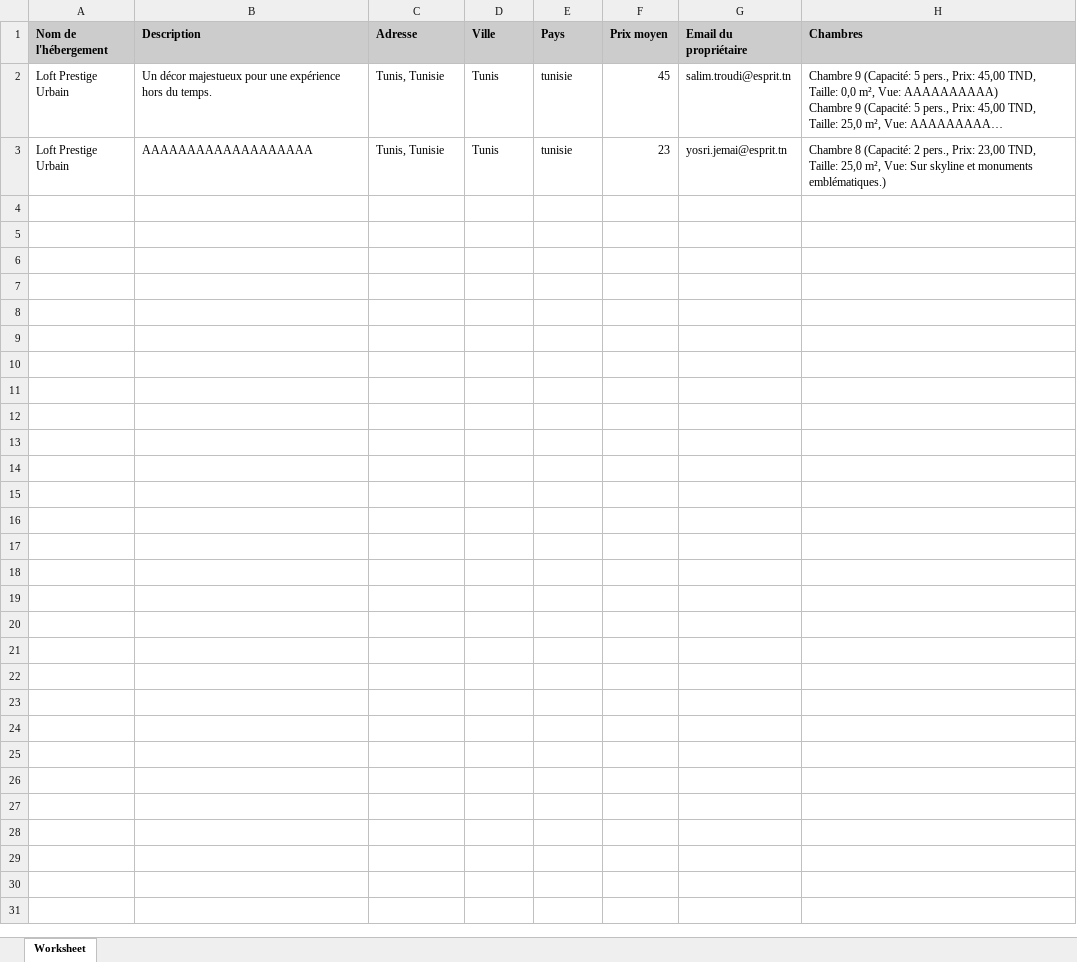
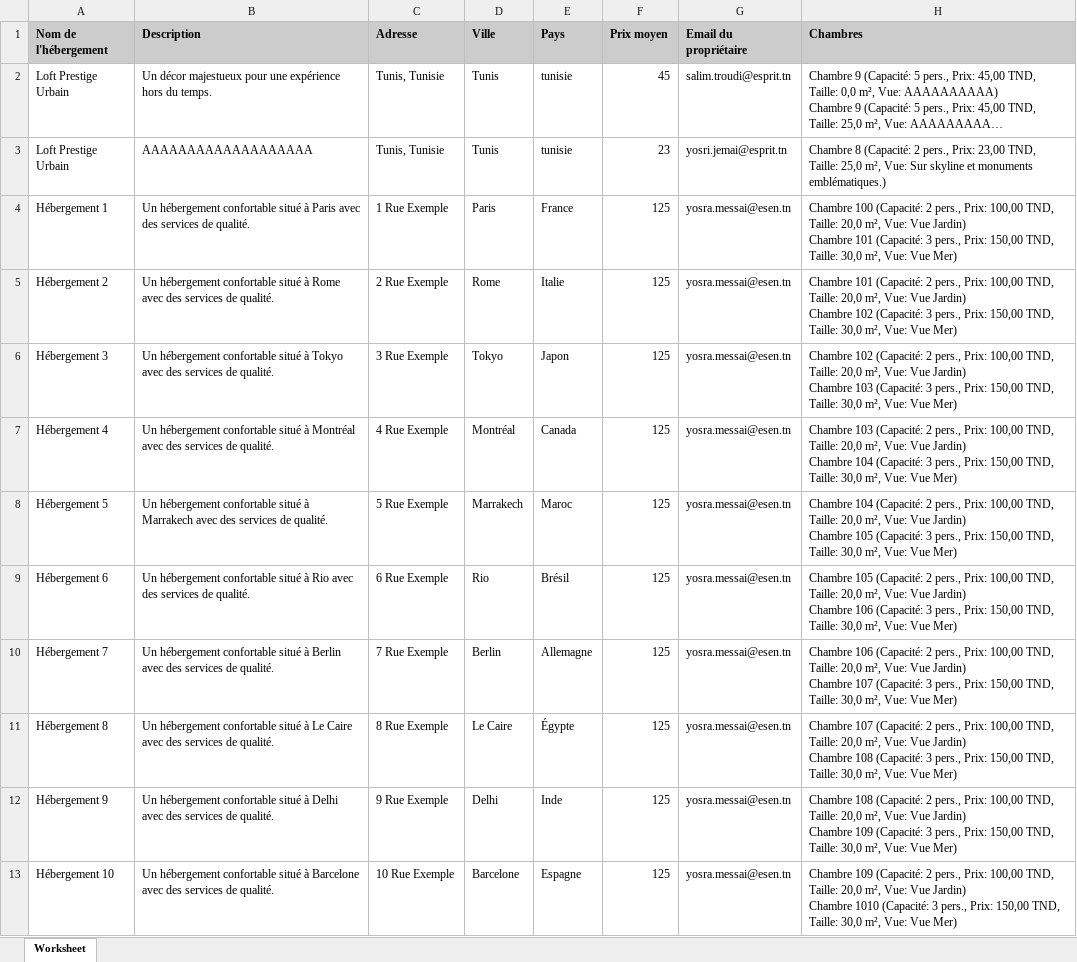
Before and after one commit to Messai-Yosra/TerraNavSymfony1, an Excel workbook: public/exports/hebergements.xlsx, sheet Worksheet, drawn as a sheet; long unchanged cells end in …; values as stored, in another font and other column widths than the file's, no borders; ↵ is a line break in a cell; the diff names each change by its address in the sheet, - before the commit and + after, or states it on an @@ line.

```diff
--- a/public/exports/hebergements.xlsx (sheet Worksheet)
+++ b/public/exports/hebergements.xlsx (sheet Worksheet)
+row 4: Hébergement 1 | Un hébergement confortable situé à Paris avec des services de qualité. | 1 Rue Exemple | Paris | France | 125 | yosra.messai@esen.tn | Chambre 100 (Capacité: 2 pers., Prix: 100,00 TND, Taille: 20,0 m², Vue: Vue Jardin) ↵ Chambre 101 (Capacité: 3 pers., Prix: 150,00 TND, Taille: 30,0 m², Vue: Vue Mer)
+row 5: Hébergement 2 | Un hébergement confortable situé à Rome avec des services de qualité. | 2 Rue Exemple | Rome | Italie | 125 | yosra.messai@esen.tn | Chambre 101 (Capacité: 2 pers., Prix: 100,00 TND, Taille: 20,0 m², Vue: Vue Jardin) ↵ Chambre 102 (Capacité: 3 pers., Prix: 150,00 TND, Taille: 30,0 m², Vue: Vue Mer)
+row 6: Hébergement 3 | Un hébergement confortable situé à Tokyo avec des services de qualité. | 3 Rue Exemple | Tokyo | Japon | 125 | yosra.messai@esen.tn | Chambre 102 (Capacité: 2 pers., Prix: 100,00 TND, Taille: 20,0 m², Vue: Vue Jardin) ↵ Chambre 103 (Capacité: 3 pers., Prix: 150,00 TND, Taille: 30,0 m², Vue: Vue Mer)
+row 7: Hébergement 4 | Un hébergement confortable situé à Montréal avec des services de qualité. | 4 Rue Exemple | Montréal | Canada | 125 | yosra.messai@esen.tn | Chambre 103 (Capacité: 2 pers., Prix: 100,00 TND, Taille: 20,0 m², Vue: Vue Jardin) ↵ Chambre 104 (Capacité: 3 pers., Prix: 150,00 TND, Taille: 30,0 m², Vue: Vue Mer)
+row 8: Hébergement 5 | Un hébergement confortable situé à Marrakech avec des services de qualité. | 5 Rue Exemple | Marrakech | Maroc | 125 | yosra.messai@esen.tn | Chambre 104 (Capacité: 2 pers., Prix: 100,00 TND, Taille: 20,0 m², Vue: Vue Jardin) ↵ Chambre 105 (Capacité: 3 pers., Prix: 150,00 TND, Taille: 30,0 m², Vue: Vue Mer)
+row 9: Hébergement 6 | Un hébergement confortable situé à Rio avec des services de qualité. | 6 Rue Exemple | Rio | Brésil | 125 | yosra.messai@esen.tn | Chambre 105 (Capacité: 2 pers., Prix: 100,00 TND, Taille: 20,0 m², Vue: Vue Jardin) ↵ Chambre 106 (Capacité: 3 pers., Prix: 150,00 TND, Taille: 30,0 m², Vue: Vue Mer)
+row 10: Hébergement 7 | Un hébergement confortable situé à Berlin avec des services de qualité. | 7 Rue Exemple | Berlin | Allemagne | 125 | yosra.messai@esen.tn | Chambre 106 (Capacité: 2 pers., Prix: 100,00 TND, Taille: 20,0 m², Vue: Vue Jardin) ↵ Chambre 107 (Capacité: 3 pers., Prix: 150,00 TND, Taille: 30,0 m², Vue: Vue Mer)
+row 11: Hébergement 8 | Un hébergement confortable situé à Le Caire avec des services de qualité. | 8 Rue Exemple | Le Caire | Égypte | 125 | yosra.messai@esen.tn | Chambre 107 (Capacité: 2 pers., Prix: 100,00 TND, Taille: 20,0 m², Vue: Vue Jardin) ↵ Chambre 108 (Capacité: 3 pers., Prix: 150,00 TND, Taille: 30,0 m², Vue: Vue Mer)
+row 12: Hébergement 9 | Un hébergement confortable situé à Delhi avec des services de qualité. | 9 Rue Exemple | Delhi | Inde | 125 | yosra.messai@esen.tn | Chambre 108 (Capacité: 2 pers., Prix: 100,00 TND, Taille: 20,0 m², Vue: Vue Jardin) ↵ Chambre 109 (Capacité: 3 pers., Prix: 150,00 TND, Taille: 30,0 m², Vue: Vue Mer)
+row 13: Hébergement 10 | Un hébergement confortable situé à Barcelone avec des services de qualité. | 10 Rue Exemple | Barcelone | Espagne | 125 | yosra.messai@esen.tn | Chambre 109 (Capacité: 2 pers., Prix: 100,00 TND, Taille: 20,0 m², Vue: Vue Jardin) ↵ Chambre 1010 (Capacité: 3 pers., Prix: 150,00 TND, Taille: 30,0 m², Vue: Vue Mer)
```
Also changed, not shown: 6 other files.
